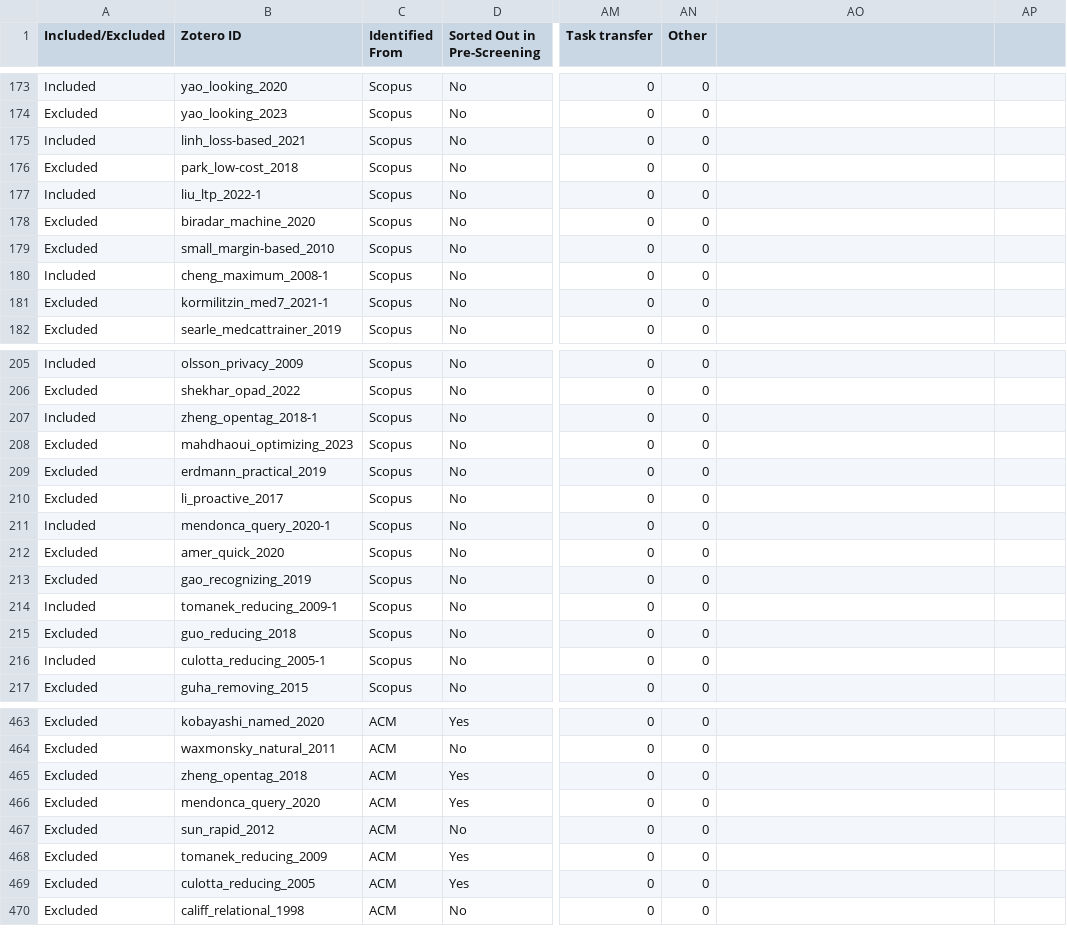
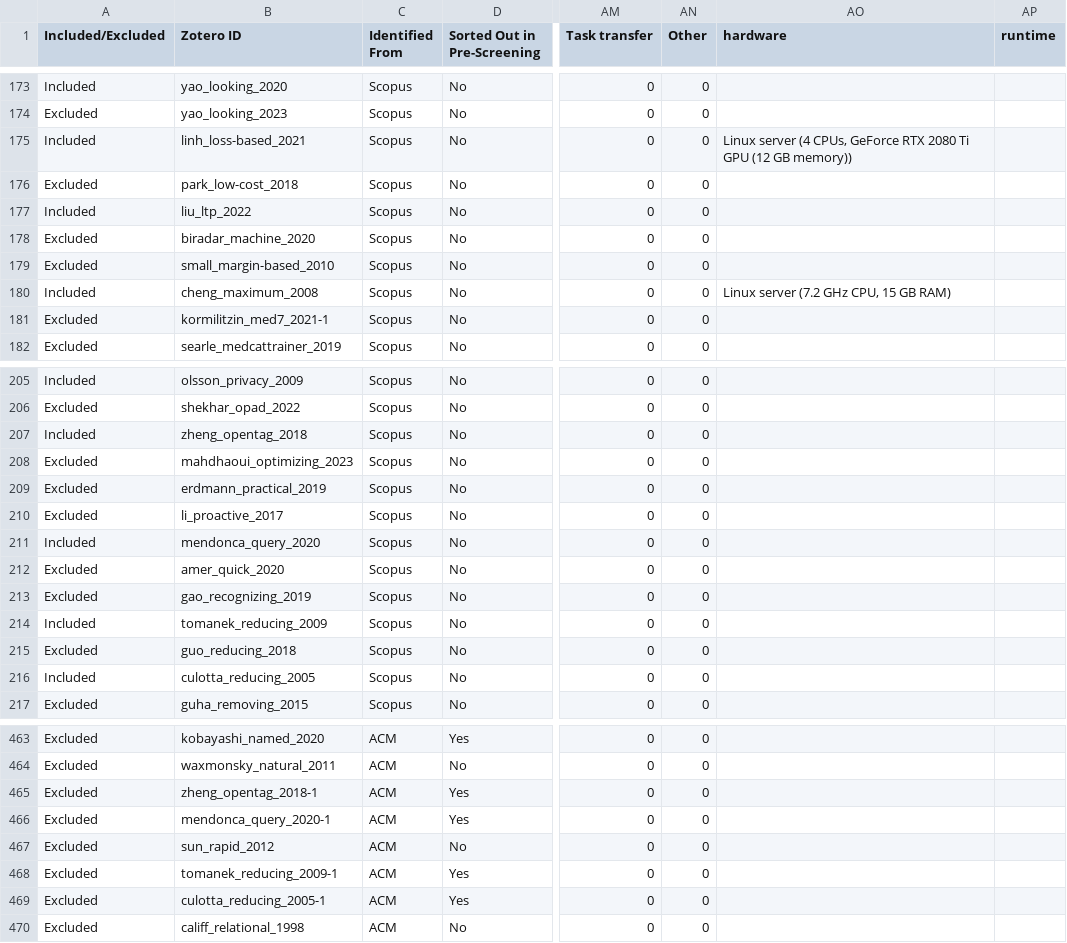
Before and after one commit to philipp-kohl/scoping-review-active-learning-er, a TSV file: screening.tsv, drawn as a sheet; only a part is shown, gaps mark what is left out; the diff covers the shown part only; the diff names each change by its address in the sheet, - before the commit and + after, or states it on an @@ line.

```diff
--- a/screening.tsv
+++ b/screening.tsv
-AO1: (empty)
+AO1: hardware
-AP1: (empty)
+AP1: runtime
-AO175 (hardware): (empty)
+AO175 (hardware): Linux server (4 CPUs, GeForce RTX 2080 Ti GPU (12 GB memory))
-B177 (Zotero ID): liu_ltp_2022-1
+B177 (Zotero ID): liu_ltp_2022
-B180 (Zotero ID): cheng_maximum_2008-1
+B180 (Zotero ID): cheng_maximum_2008
-AO180 (hardware): (empty)
+AO180 (hardware): Linux server (7.2 GHz CPU, 15 GB RAM)
-B207 (Zotero ID): zheng_opentag_2018-1
+B207 (Zotero ID): zheng_opentag_2018
-B211 (Zotero ID): mendonca_query_2020-1
+B211 (Zotero ID): mendonca_query_2020
-B214 (Zotero ID): tomanek_reducing_2009-1
+B214 (Zotero ID): tomanek_reducing_2009
-B216 (Zotero ID): culotta_reducing_2005-1
+B216 (Zotero ID): culotta_reducing_2005
-B465 (Zotero ID): zheng_opentag_2018
+B465 (Zotero ID): zheng_opentag_2018-1
-B466 (Zotero ID): mendonca_query_2020
+B466 (Zotero ID): mendonca_query_2020-1
-B468 (Zotero ID): tomanek_reducing_2009
+B468 (Zotero ID): tomanek_reducing_2009-1
-B469 (Zotero ID): culotta_reducing_2005
+B469 (Zotero ID): culotta_reducing_2005-1
```
Also changed, not shown: 52 edited cells elsewhere in this file, strategies.tsv, 3 other files.
